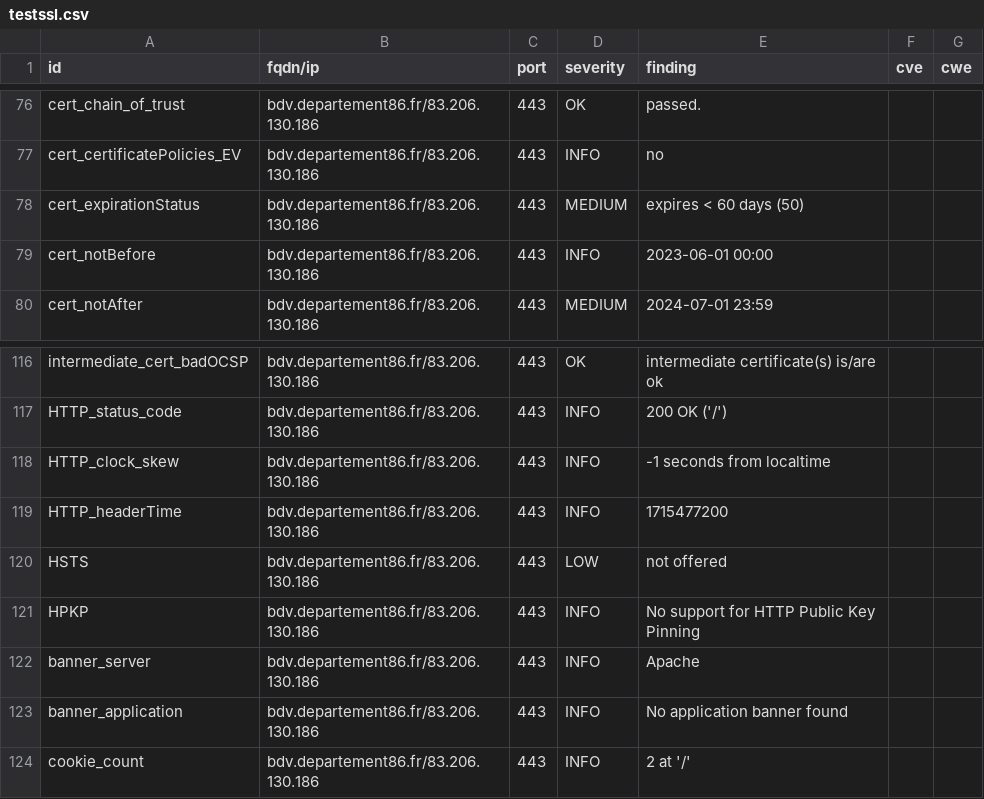
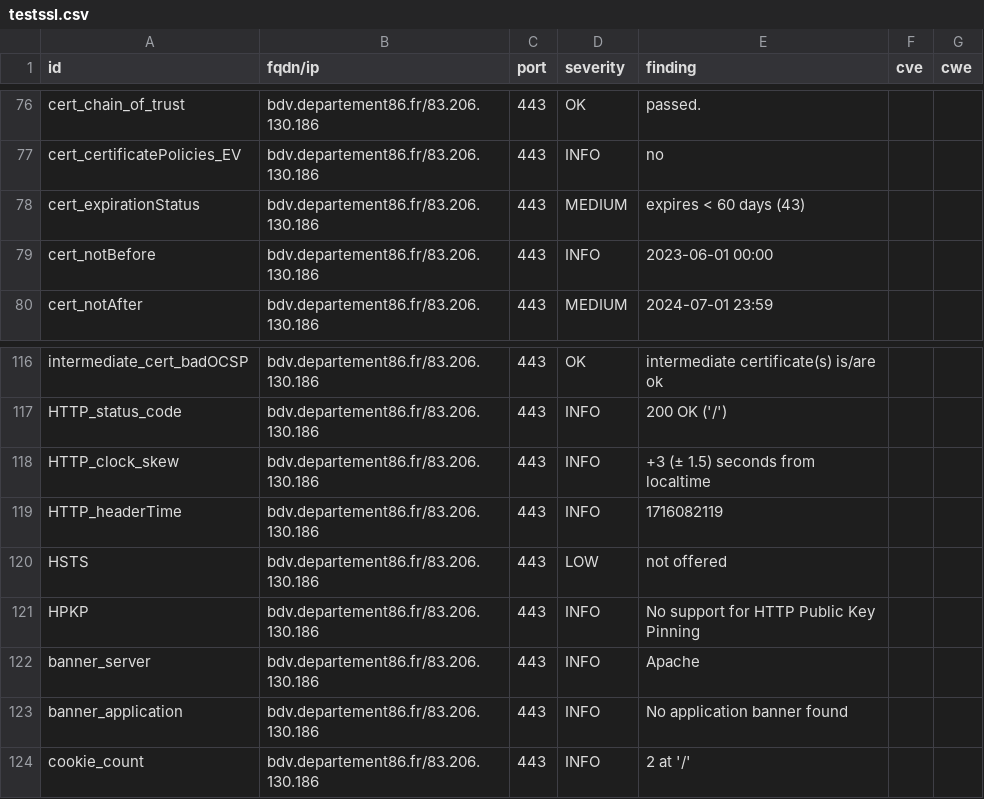
Before and after one commit to dpt86/dashlord, a CSV file: results/aHR0cHM6Ly9iZHYuZGVwYXJ0ZW1lbnQ4Ni5mcg==/testssl.csv, drawn as a sheet; only a part is shown, gaps mark what is left out.

```diff
--- a/results/aHR0cHM6Ly9iZHYuZGVwYXJ0ZW1lbnQ4Ni5mcg==/testssl.csv
+++ b/results/aHR0cHM6Ly9iZHYuZGVwYXJ0ZW1lbnQ4Ni5mcg==/testssl.csv
@@ -77,3 +77,3 @@
 "cert_certificatePolicies_EV","bdv.departement86.fr/83.206.130.186","443","INFO","no","",""
-"cert_expirationStatus","bdv.departement86.fr/83.206.130.186","443","MEDIUM","expires < 60 days (50)","",""
+"cert_expirationStatus","bdv.departement86.fr/83.206.130.186","443","MEDIUM","expires < 60 days (43)","",""
 "cert_notBefore","bdv.departement86.fr/83.206.130.186","443","INFO","2023-06-01 00:00","",""
@@ -117,4 +117,4 @@
 "HTTP_status_code","bdv.departement86.fr/83.206.130.186","443","INFO","200 OK ('/')","",""
-"HTTP_clock_skew","bdv.departement86.fr/83.206.130.186","443","INFO","-1 seconds from localtime","",""
-"HTTP_headerTime","bdv.departement86.fr/83.206.130.186","443","INFO","1715477200","",""
+"HTTP_clock_skew","bdv.departement86.fr/83.206.130.186","443","INFO","+3 (± 1.5) seconds from localtime","",""
+"HTTP_headerTime","bdv.departement86.fr/83.206.130.186","443","INFO","1716082119","",""
 "HSTS","bdv.departement86.fr/83.206.130.186","443","LOW","not offered","",""
```
Also changed, not shown: 8 other files.
